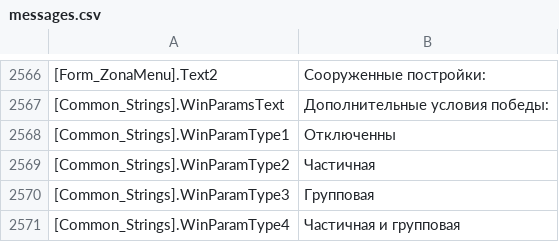
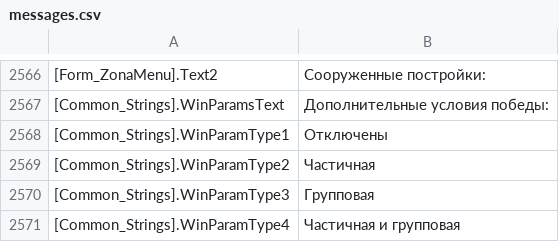
Before and after one commit to VALROY17/war_in_zone_public, a CSV file: data/locale/ruRu/messages.csv, drawn as a sheet; only a part is shown, gaps mark what is left out.

```diff
--- a/data/locale/ruRu/messages.csv
+++ b/data/locale/ruRu/messages.csv
@@ -2567,3 +2567,3 @@
 [Common_Strings].WinParamsText;Дополнительные условия победы:
-[Common_Strings].WinParamType1;Отключенны
+[Common_Strings].WinParamType1;Отключены
 [Common_Strings].WinParamType2;Частичная
```
Also changed, not shown: 3 other files.
